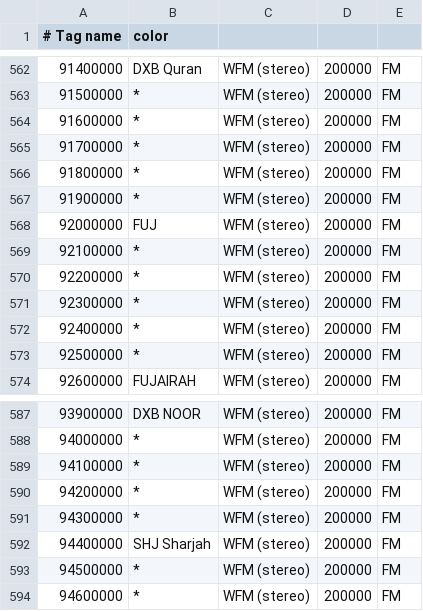
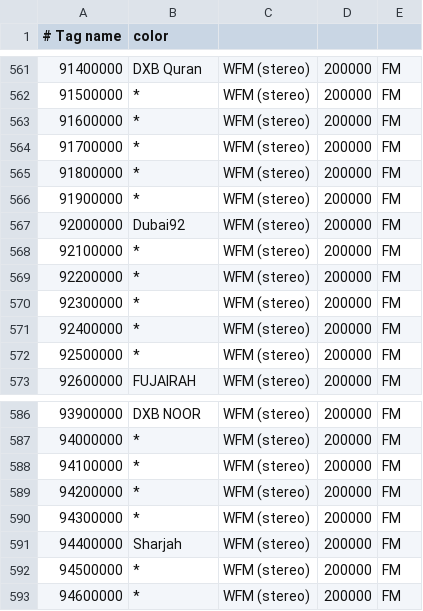
Before and after one commit to jalsaman/sdr, a CSV file: gqrx/bookmarks.csv, drawn as a sheet; only a part is shown, gaps mark what is left out; addresses are those after the commit; the diff covers the shown part only; the diff names each change by its address in the sheet, - before the commit and + after, or states it on an @@ line.

Commit message:
FM

```diff
--- a/gqrx/bookmarks.csv
+++ b/gqrx/bookmarks.csv
-B567 (color): FUJ
+B567 (color): Dubai92
-B591 (color): SHJ Sharjah
+B591 (color): Sharjah
```
Also changed, not shown: 1 removed row and 49 moved rows elsewhere in this file.
